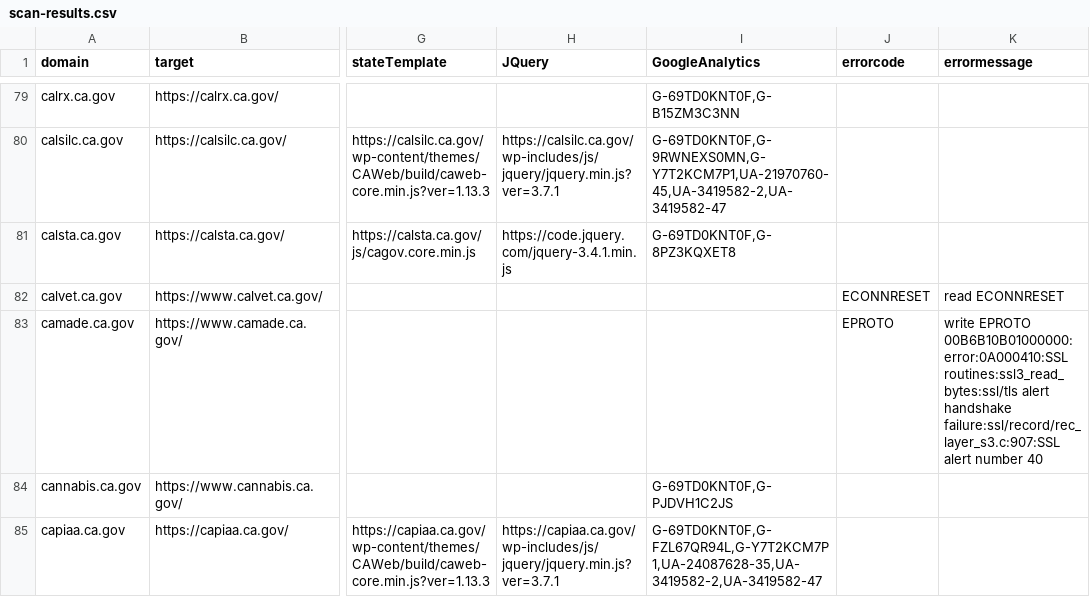
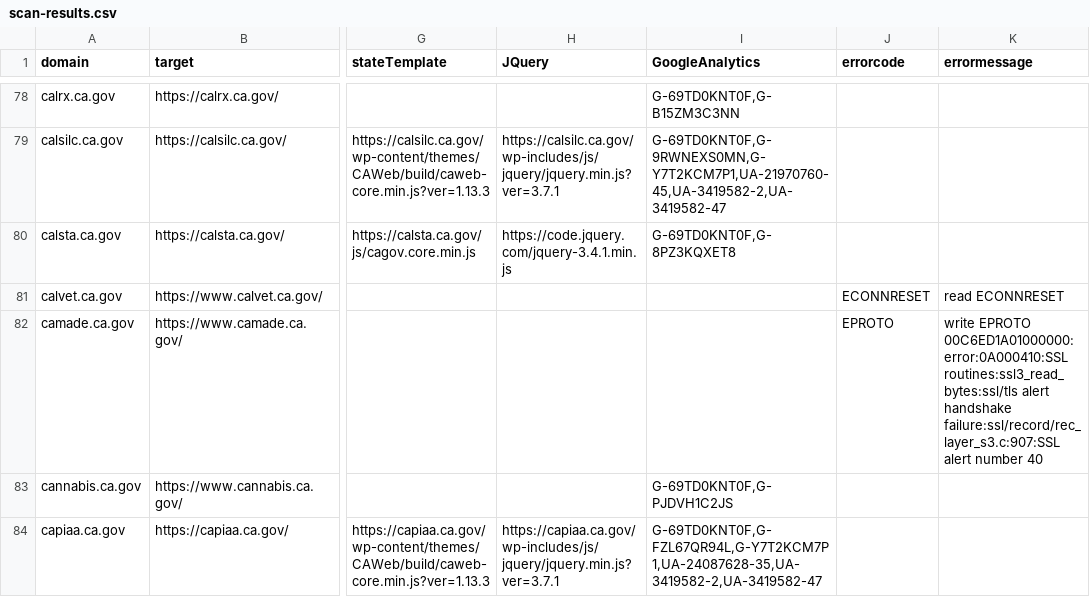
Before and after one commit to carterm/scan-url, a CSV file: publish/scan-results.csv, drawn as a sheet; only a part is shown, gaps mark what is left out; addresses are those after the commit; the diff covers the shown part only; the diff names each change by its address in the sheet, - before the commit and + after, or states it on an @@ line.

Commit message:
reduced results

```diff
--- a/publish/scan-results.csv
+++ b/publish/scan-results.csv
-K82 (errormessage): write EPROTO 00B6B10B01000000:error:0A000410:SSL routines:ssl3_read_bytes:ssl/tls alert…
+K82 (errormessage): write EPROTO 00C6ED1A01000000:error:0A000410:SSL routines:ssl3_read_bytes:ssl/tls alert…
```
Also changed, not shown: 1 added row, 3 removed rows and 24 edited cells elsewhere in this file.
